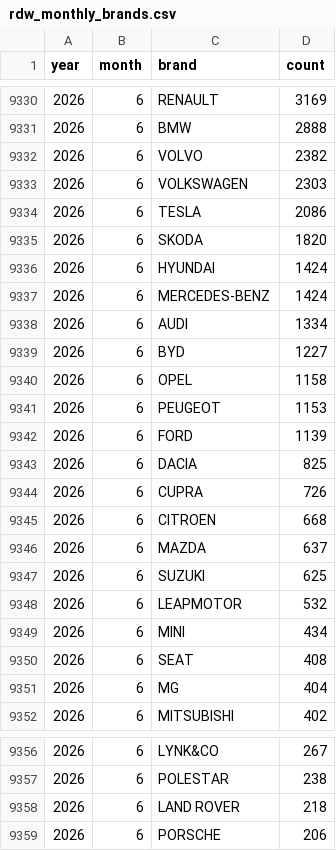
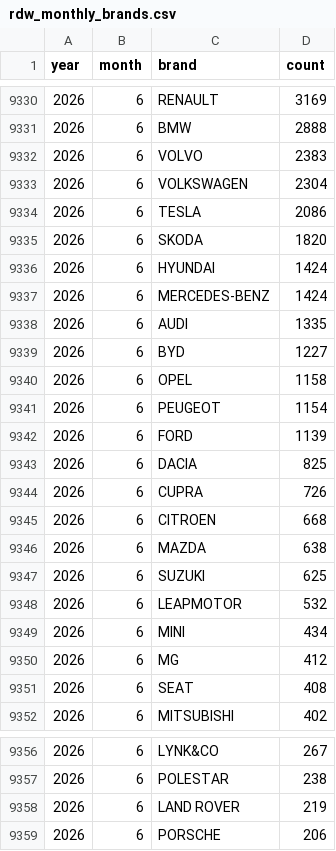
Before and after one commit to bowardzhang/VRS, a CSV file: data/Netherlands/rdw_monthly_brands.csv, drawn as a sheet; only a part is shown, gaps mark what is left out; the diff covers the shown part only.

```diff
--- a/data/Netherlands/rdw_monthly_brands.csv
+++ b/data/Netherlands/rdw_monthly_brands.csv
@@ -9331,4 +9331,4 @@ year,month,brand,count
 2026,6,BMW,2888
-2026,6,VOLVO,2382
-2026,6,VOLKSWAGEN,2303
+2026,6,VOLVO,2383
+2026,6,VOLKSWAGEN,2304
 2026,6,TESLA,2086
@@ -9337,6 +9337,6 @@ year,month,brand,count
 2026,6,MERCEDES-BENZ,1424
-2026,6,AUDI,1334
+2026,6,AUDI,1335
 2026,6,BYD,1227
 2026,6,OPEL,1158
-2026,6,PEUGEOT,1153
+2026,6,PEUGEOT,1154
 2026,6,FORD,1139
@@ -9345,3 +9345,3 @@ year,month,brand,count
 2026,6,CITROEN,668
-2026,6,MAZDA,637
+2026,6,MAZDA,638
 2026,6,SUZUKI,625
@@ -9349,4 +9349,4 @@ year,month,brand,count
 2026,6,MINI,434
+2026,6,MG,412
 2026,6,SEAT,408
-2026,6,MG,404
 2026,6,MITSUBISHI,402
@@ -9357,3 +9357,3 @@ year,month,brand,count
 2026,6,POLESTAR,238
-2026,6,LAND ROVER,218
+2026,6,LAND ROVER,219
 2026,6,PORSCHE,206
```
Also changed, not shown: 1 added row, 1 removed row and 11 edited cells elsewhere in this file, data/Europe/ecb_ea_total.csv, data/Netherlands/rdw_body_monthly.csv, 13 other files.
